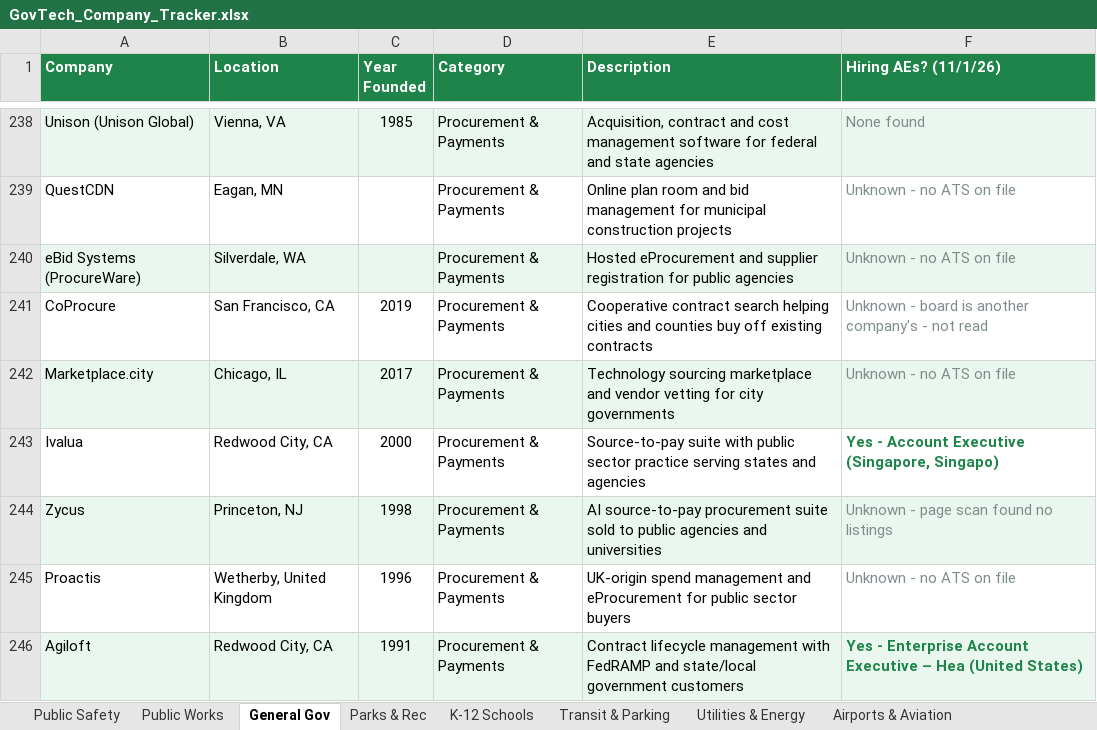
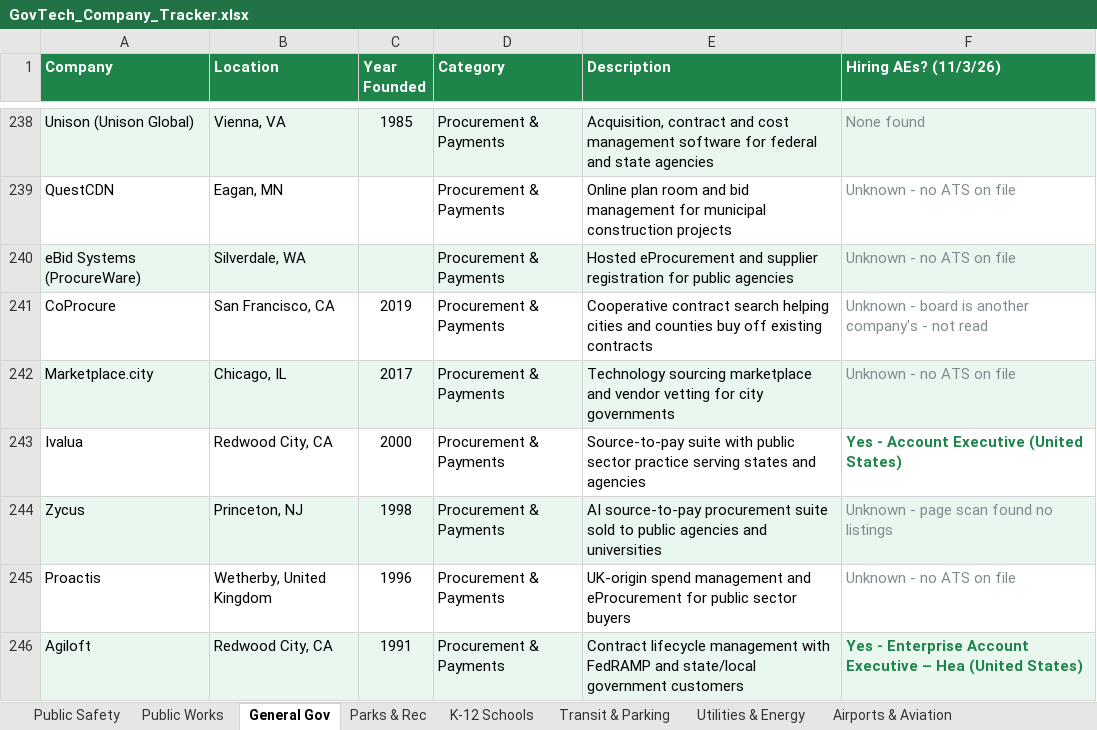
Before and after one commit to westjw/govtech-dock, an Excel workbook: exports/GovTech_Company_Tracker.xlsx, sheet General Gov, drawn as a sheet; only a part is shown, gaps mark what is left out; values as stored, in another font and other column widths than the file's, no borders; the diff covers the shown part only; the diff names each change by its address in the sheet, - before the commit and + after, or states it on an @@ line.

```diff
--- a/exports/GovTech_Company_Tracker.xlsx (sheet General Gov)
+++ b/exports/GovTech_Company_Tracker.xlsx (sheet General Gov)
-F1: Hiring AEs? (11/1/26)
+F1: Hiring AEs? (11/3/26)
-F243 (Hiring AEs? (11/3/26)): Yes - Account Executive (Singapore, Singapo)
+F243 (Hiring AEs? (11/3/26)): Yes - Account Executive (United States)
```
Also changed, not shown: 11 edited cells and cell formats elsewhere in this sheet, sheet Transit & Parking, sheet Public Safety, sheet K-12 Schools, sheet Public Works, sheet Airports & Aviation, sheet Higher Education, 5 more sheets.
